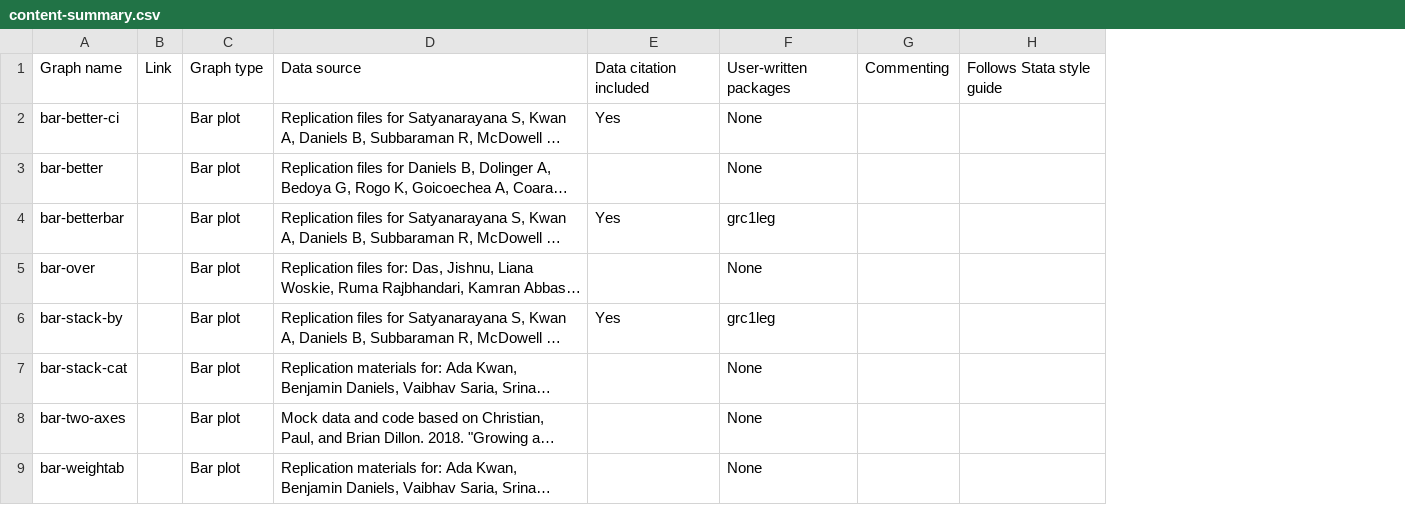
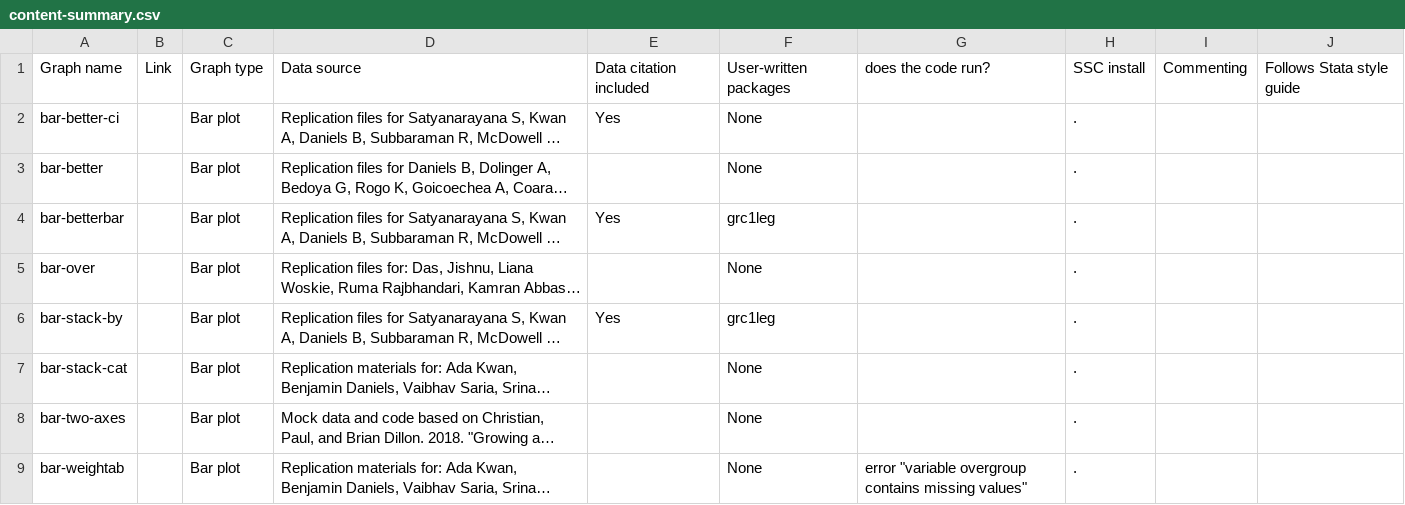
Before and after one commit to worldbank/stata-visual-library, a CSV file: Library/content-summary.csv, drawn as a sheet; only a part is shown; long unchanged cells end in …; removed rows and columns are numbered as before the commit, all else as after; the diff names each change by its address in the sheet, - before the commit and + after, or states it on an @@ line.

Commit message:
Update
- Added a columns for  SSC install
- Checked all do-files if they run
- Comments (WIP)

```diff
--- a/Library/content-summary.csv
+++ b/Library/content-summary.csv
-column G, row 1: Commenting
+column G, rows 1-9: does the code run? |  |  |  |  |  |  |  | error "variable overgroup contains missing values"
+column H, rows 1-9: SSC install | . | . | . | . | . | . | . | .
+column I, row 1: Commenting
```
